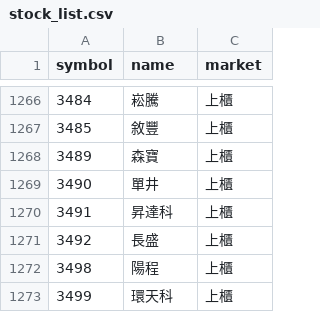
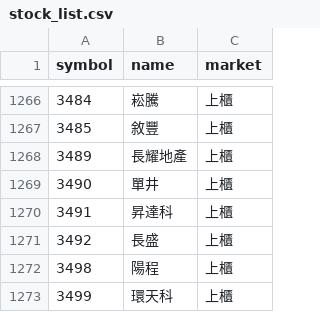
Before and after one commit to ScoppenLin/CandyTWStock, a CSV file: data/stock_list.csv, drawn as a sheet; only a part is shown, gaps mark what is left out.

```diff
--- a/data/stock_list.csv
+++ b/data/stock_list.csv
@@ -1267,3 +1267,3 @@
 3485,敘豐,上櫃
-3489,森寶,上櫃
+3489,長耀地產,上櫃
 3490,單井,上櫃
```
Also changed, not shown: logs/error_log.csv, output/screening_result.csv, 5 other files.
